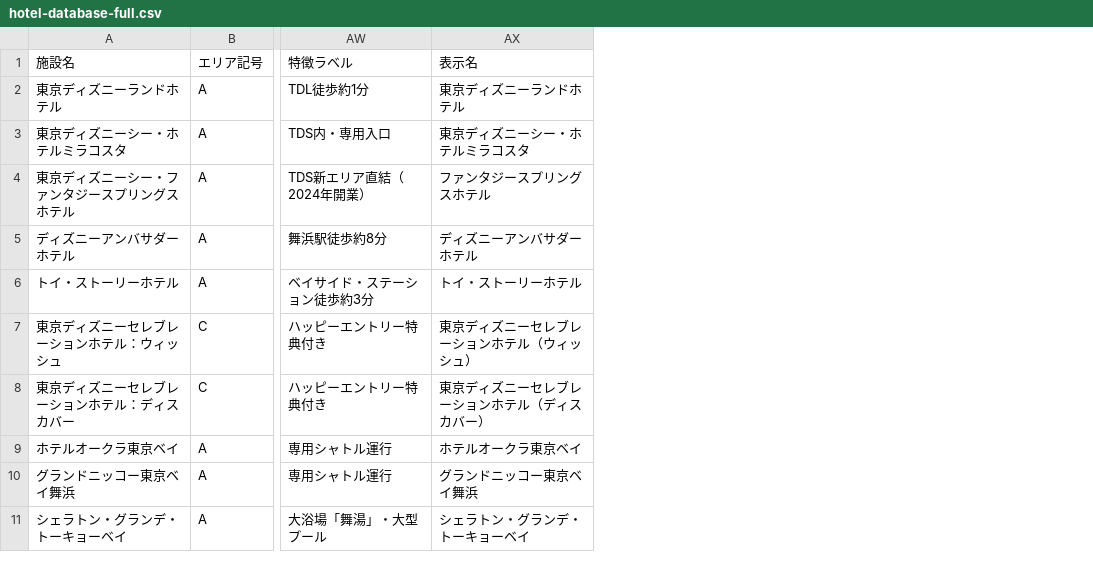
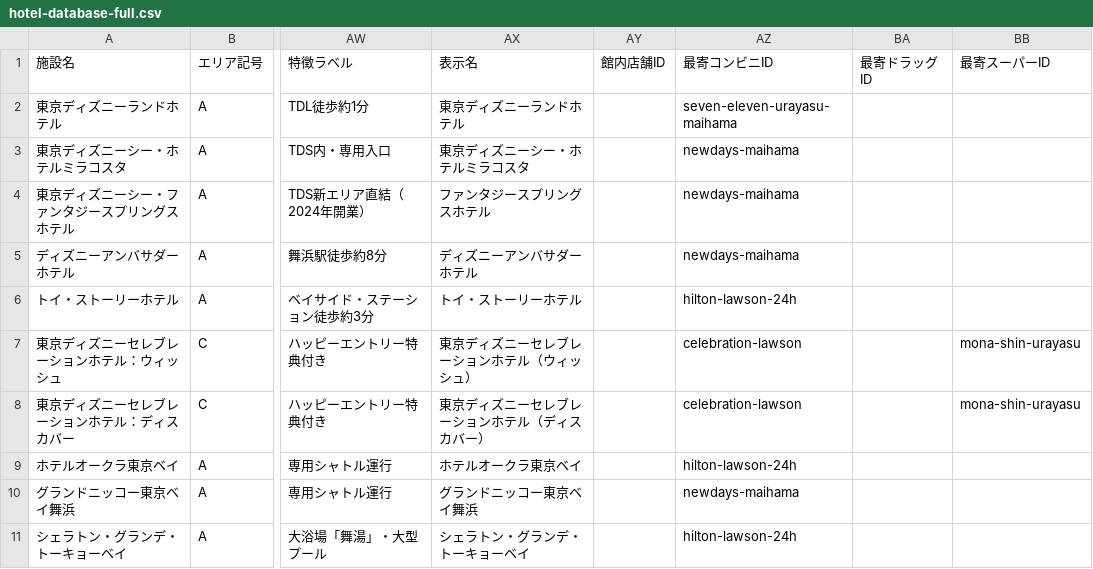
Before and after one commit to urayasu-portal/urayasu-portal, a CSV file: hotel-database-full.csv, drawn as a sheet; only a part is shown, gaps mark what is left out; the diff names each change by its address in the sheet, - before the commit and + after, or states it on an @@ line.

```diff
--- a/hotel-database-full.csv
+++ b/hotel-database-full.csv
+column AY (館内店舗ID), empty
+column AZ (最寄コンビニID), rows 2-11: seven-eleven-urayasu-maihama | newdays-maihama | newdays-maihama | newdays-maihama | hilton-lawson-24h | celebration-lawson | celebration-lawson | hilton-lawson-24h | newdays-maihama | hilton-lawson-24h
+column BA (最寄ドラッグID), empty
+column BB (最寄スーパーID), rows 7-8: mona-shin-urayasu | mona-shin-urayasu
```
Also changed, not shown: 5 other files.
